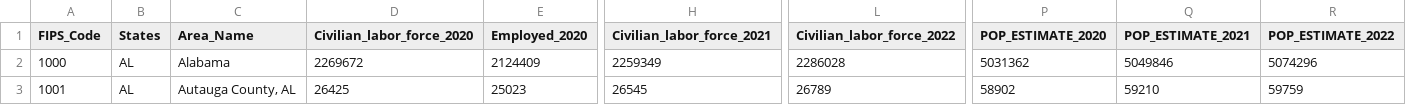
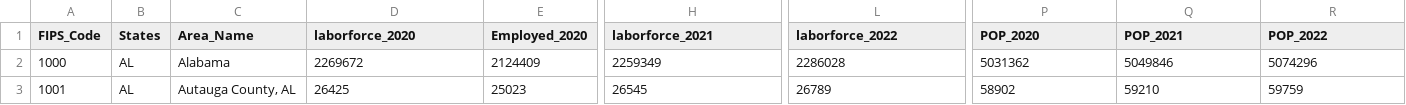
Before and after one commit to hrobinl/ipc-county, a CSV file: data/Project_Data.csv, drawn as a sheet; only a part is shown, gaps mark what is left out; the diff names each change by its address in the sheet, - before the commit and + after, or states it on an @@ line.

```diff
--- a/data/Project_Data.csv
+++ b/data/Project_Data.csv
-D1: Civilian_labor_force_2020
+D1: laborforce_2020
-H1: Civilian_labor_force_2021
+H1: laborforce_2021
-L1: Civilian_labor_force_2022
+L1: laborforce_2022
-P1: POP_ESTIMATE_2020
+P1: POP_2020
-Q1: POP_ESTIMATE_2021
+Q1: POP_2021
-R1: POP_ESTIMATE_2022
+R1: POP_2022
```
Also changed, not shown: 33 other files.
